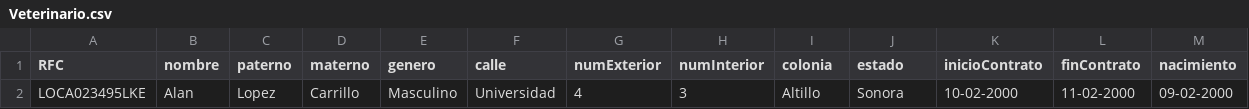
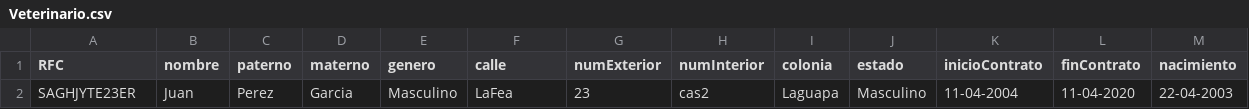
Before and after one commit to ethandamian/Practica02_TheQuerySquad, a CSV file: bin/archivosCSV/Veterinario.csv, drawn as a sheet; only a part is shown; removed rows and columns are numbered as before the commit, all else as after; rows hold the shown columns only; the diff names each change by its address in the sheet, - before the commit and + after, or states it on an @@ line.

```diff
--- a/bin/archivosCSV/Veterinario.csv
+++ b/bin/archivosCSV/Veterinario.csv
-row 2: LOCA023495LKE | Alan | Lopez | Carrillo | Masculino | Universidad | 4 | 3 | Altillo | Sonora | 10-02-2000 | 11-02-2000 | 09-02-2000
+row 2: SAGHJYTE23ER | Juan | Perez | Garcia | Masculino | LaFea | 23 | cas2 | Laguapa | Masculino | 11-04-2004 | 11-04-2020 | 22-04-2003
```
Also changed, not shown: bin/archivosCSV/Animal.csv, src/archivosCSV/Animal.csv, 27 other files.
